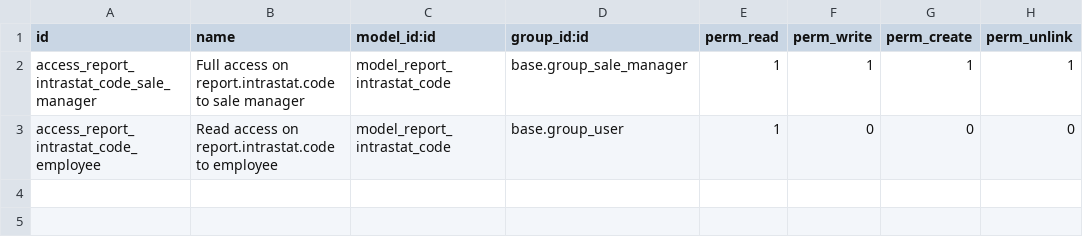
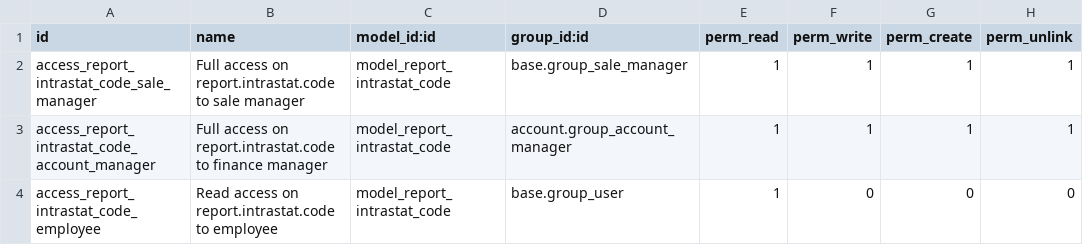
Before and after one commit to OCA/account-financial-reporting, a CSV file: intrastat_product/security/ir.model.access.csv, drawn as a sheet; the diff names each change by its address in the sheet, - before the commit and + after, or states it on an @@ line.

Commit message:
Move ACL from l10n_fr_intrastat_product module to intrastat_product module

```diff
--- a/intrastat_product/security/ir.model.access.csv
+++ b/intrastat_product/security/ir.model.access.csv
+row 3: access_report_intrastat_code_account_manager | Full access on report.intrastat.code to finance manager | model_report_intrastat_code | account.group_account_manager | 1 | 1 | 1 | 1
```
